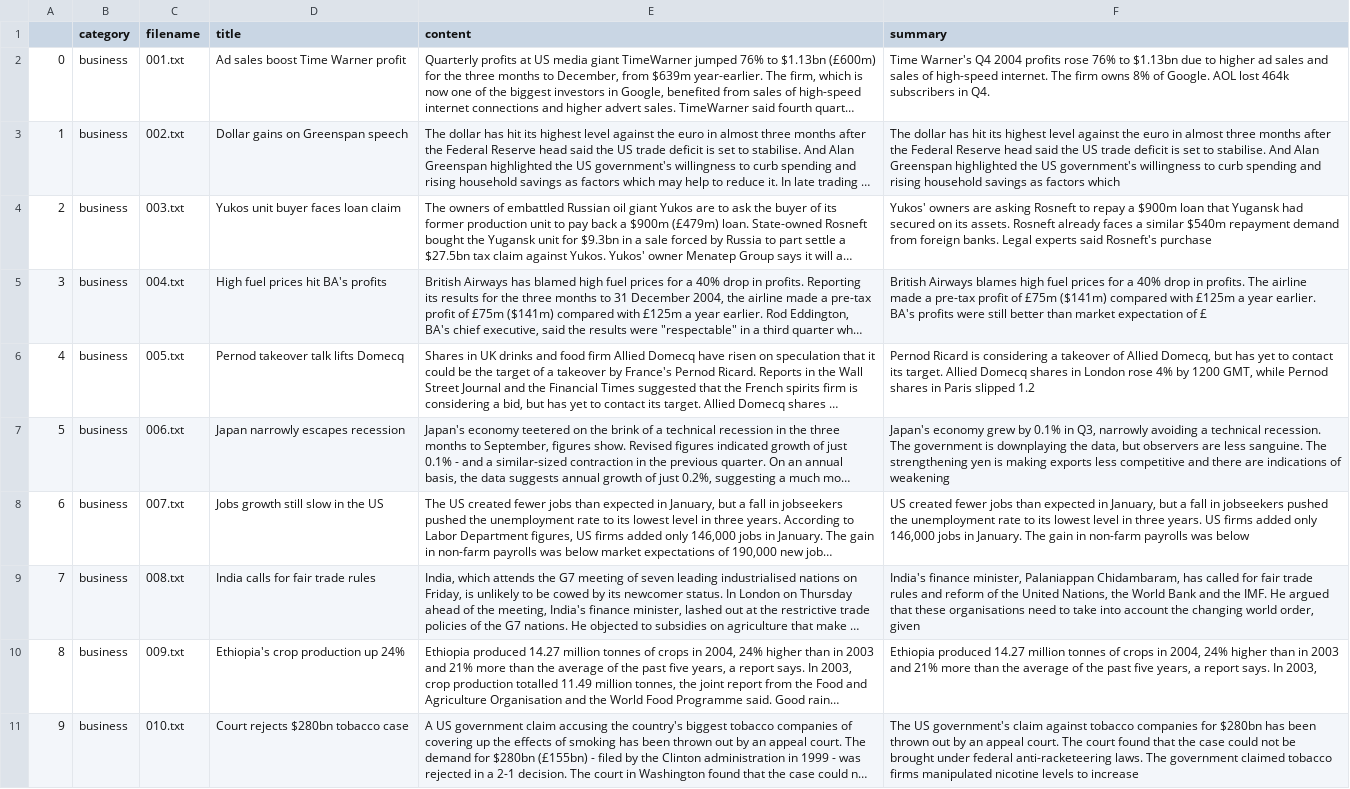
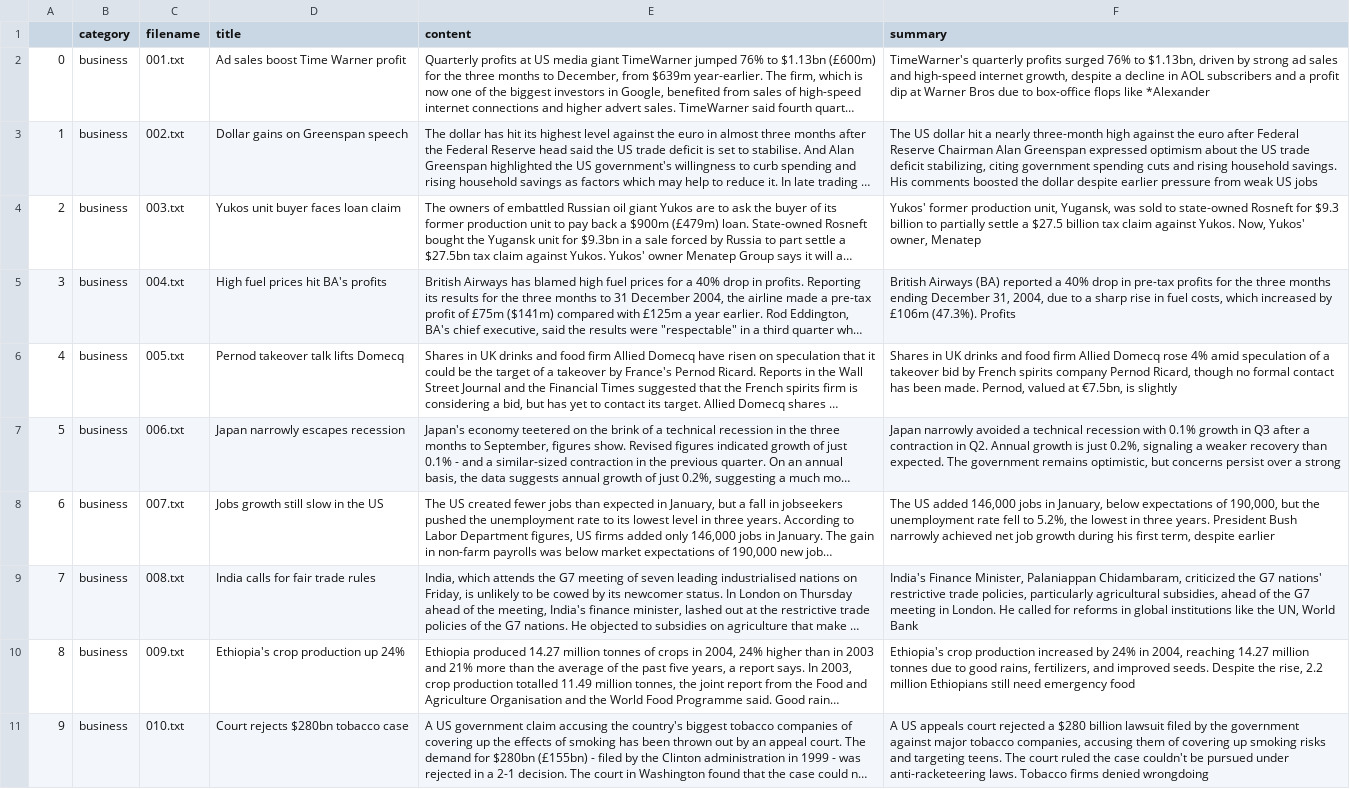
Before and after one commit to yelizkilinc/AzureOpenAI_Advanced, a CSV file: output/summaries.csv, drawn as a sheet; long unchanged cells end in …; the diff names each change by its address in the sheet, - before the commit and + after, or states it on an @@ line.

```diff
--- a/output/summaries.csv
+++ b/output/summaries.csv
-F2 (summary): Time Warner's Q4 2004 profits rose 76% to $1.13bn due to higher ad sales and sales of high-speed internet. The firm owns 8% of Google. AOL lost 464k subscribers in Q4.
+F2 (summary): TimeWarner's quarterly profits surged 76% to $1.13bn, driven by strong ad sales and high-speed internet growth, despite a decline in AOL subscribers and a profit dip at Warner Bros due to box-office flops like *Alexander
-F3 (summary): The dollar has hit its highest level against the euro in almost three months after the Federal Reserve head said the US trade deficit is set to stabilise. And Alan Greenspan highlighted the US government's willingness to curb spending and rising household savings as factors which
+F3 (summary): The US dollar hit a nearly three-month high against the euro after Federal Reserve Chairman Alan Greenspan expressed optimism about the US trade deficit stabilizing, citing government spending cuts and rising household savings. His comments boosted the dollar despite earlier pressure from weak US jobs
-F4 (summary): Yukos' owners are asking Rosneft to repay a $900m loan that Yugansk had secured on its assets. Rosneft already faces a similar $540m repayment demand from foreign banks. Legal experts said Rosneft's purchase
+F4 (summary): Yukos' former production unit, Yugansk, was sold to state-owned Rosneft for $9.3 billion to partially settle a $27.5 billion tax claim against Yukos. Now, Yukos' owner, Menatep
-F5 (summary): British Airways blames high fuel prices for a 40% drop in profits. The airline made a pre-tax profit of £75m ($141m) compared with £125m a year earlier. BA's profits were still better than market expectation of £
+F5 (summary): British Airways (BA) reported a 40% drop in pre-tax profits for the three months ending December 31, 2004, due to a sharp rise in fuel costs, which increased by £106m (47.3%). Profits
-F6 (summary): Pernod Ricard is considering a takeover of Allied Domecq, but has yet to contact its target. Allied Domecq shares in London rose 4% by 1200 GMT, while Pernod shares in Paris slipped 1.2
+F6 (summary): Shares in UK drinks and food firm Allied Domecq rose 4% amid speculation of a takeover bid by French spirits company Pernod Ricard, though no formal contact has been made. Pernod, valued at €7.5bn, is slightly
-F7 (summary): Japan's economy grew by 0.1% in Q3, narrowly avoiding a technical recession. The government is downplaying the data, but observers are less sanguine. The strengthening yen is making exports less competitive and there are indications of weakening
+F7 (summary): Japan narrowly avoided a technical recession with 0.1% growth in Q3 after a contraction in Q2. Annual growth is just 0.2%, signaling a weaker recovery than expected. The government remains optimistic, but concerns persist over a strong
-F8 (summary): US created fewer jobs than expected in January, but a fall in jobseekers pushed the unemployment rate to its lowest level in three years. US firms added only 146,000 jobs in January. The gain in non-farm payrolls was below
+F8 (summary): The US added 146,000 jobs in January, below expectations of 190,000, but the unemployment rate fell to 5.2%, the lowest in three years. President Bush narrowly achieved net job growth during his first term, despite earlier
-F9 (summary): India's finance minister, Palaniappan Chidambaram, has called for fair trade rules and reform of the United Nations, the World Bank and the IMF. He argued that these organisations need to take into account the changing world order, given
+F9 (summary): India's Finance Minister, Palaniappan Chidambaram, criticized the G7 nations' restrictive trade policies, particularly agricultural subsidies, ahead of the G7 meeting in London. He called for reforms in global institutions like the UN, World Bank
-F10 (summary): Ethiopia produced 14.27 million tonnes of crops in 2004, 24% higher than in 2003 and 21% more than the average of the past five years, a report says. In 2003,
+F10 (summary): Ethiopia's crop production increased by 24% in 2004, reaching 14.27 million tonnes due to good rains, fertilizers, and improved seeds. Despite the rise, 2.2 million Ethiopians still need emergency food
-F11 (summary): The US government's claim against tobacco companies for $280bn has been thrown out by an appeal court. The court found that the case could not be brought under federal anti-racketeering laws. The government claimed tobacco firms manipulated nicotine levels to increase
+F11 (summary): A US appeals court rejected a $280 billion lawsuit filed by the government against major tobacco companies, accusing them of covering up smoking risks and targeting teens. The court ruled the case couldn't be pursued under anti-racketeering laws. Tobacco firms denied wrongdoing
```
Also changed, not shown: 7 other files.
